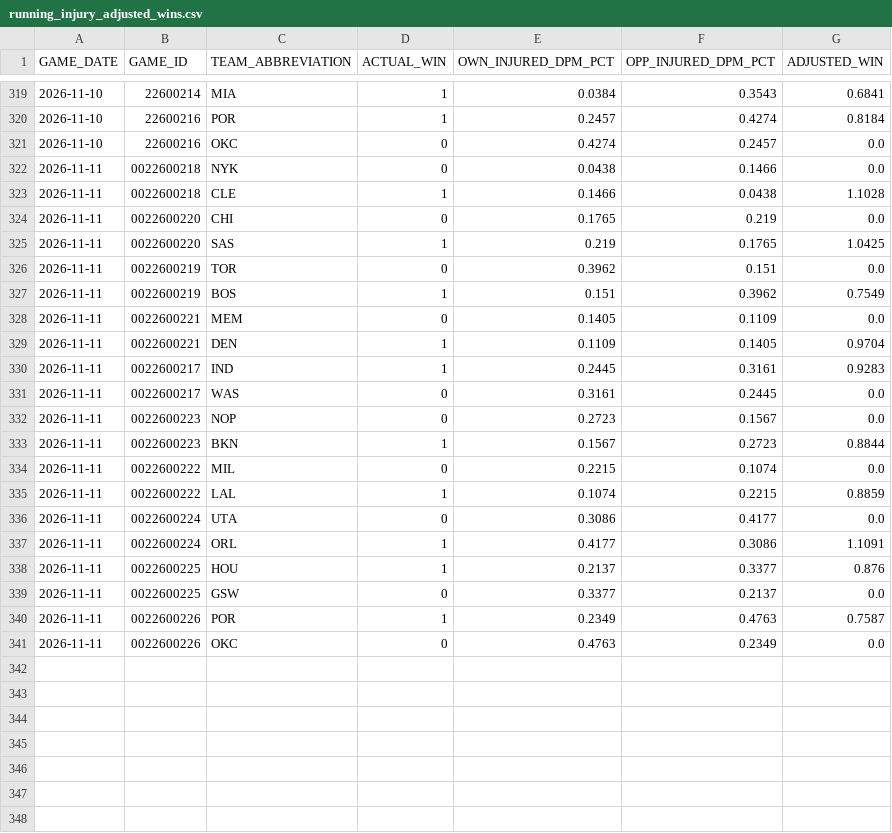
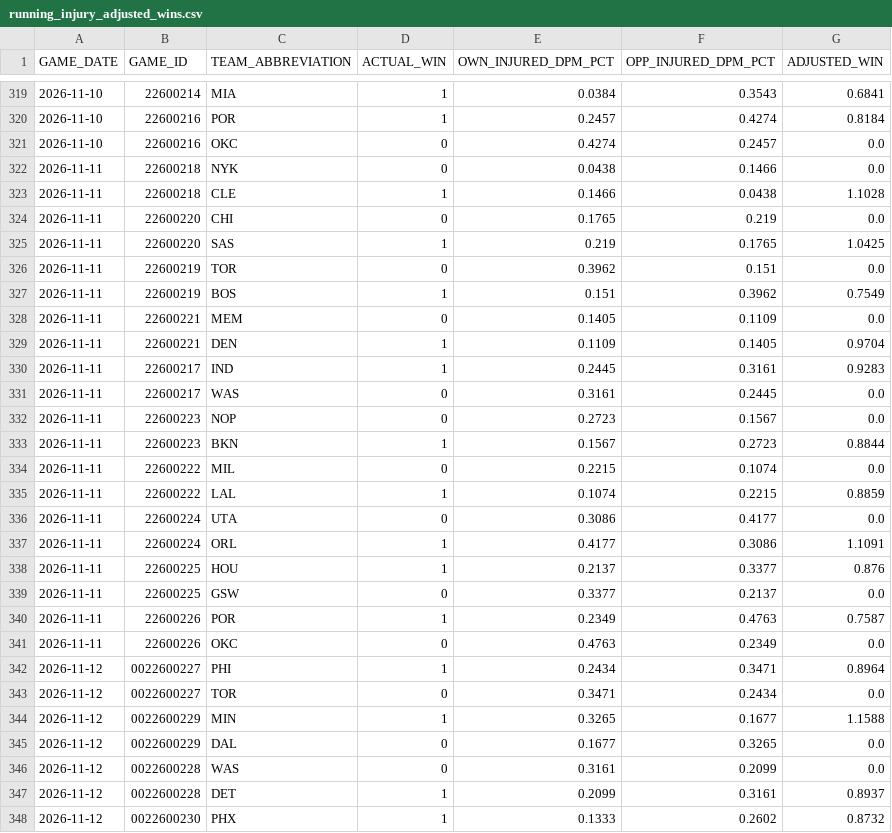
Before and after one commit to chrisguntherwrites/nba-injury-adjusted-wins, a CSV file: running_injury_adjusted_wins.csv, drawn as a sheet; only a part is shown, gaps mark what is left out; the diff covers the shown part only.

```diff
--- a/running_injury_adjusted_wins.csv
+++ b/running_injury_adjusted_wins.csv
@@ -321,21 +321,28 @@ GAME_DATE,GAME_ID,TEAM_ABBREVIATION,ACTUAL_WIN,OWN_INJURED_DPM_PCT,OPP_INJURED_D
 2026-11-10,22600216,OKC,0,0.4274,0.2457,0.0
-2026-11-11,0022600218,NYK,0,0.0438,0.1466,0.0
-2026-11-11,0022600218,CLE,1,0.1466,0.0438,1.1028
-2026-11-11,0022600220,CHI,0,0.1765,0.219,0.0
-2026-11-11,0022600220,SAS,1,0.219,0.1765,1.0425
-2026-11-11,0022600219,TOR,0,0.3962,0.151,0.0
-2026-11-11,0022600219,BOS,1,0.151,0.3962,0.7549
-2026-11-11,0022600221,MEM,0,0.1405,0.1109,0.0
-2026-11-11,0022600221,DEN,1,0.1109,0.1405,0.9704
-2026-11-11,0022600217,IND,1,0.2445,0.3161,0.9283
-2026-11-11,0022600217,WAS,0,0.3161,0.2445,0.0
-2026-11-11,0022600223,NOP,0,0.2723,0.1567,0.0
-2026-11-11,0022600223,BKN,1,0.1567,0.2723,0.8844
-2026-11-11,0022600222,MIL,0,0.2215,0.1074,0.0
-2026-11-11,0022600222,LAL,1,0.1074,0.2215,0.8859
-2026-11-11,0022600224,UTA,0,0.3086,0.4177,0.0
-2026-11-11,0022600224,ORL,1,0.4177,0.3086,1.1091
-2026-11-11,0022600225,HOU,1,0.2137,0.3377,0.876
-2026-11-11,0022600225,GSW,0,0.3377,0.2137,0.0
-2026-11-11,0022600226,POR,1,0.2349,0.4763,0.7587
-2026-11-11,0022600226,OKC,0,0.4763,0.2349,0.0
+2026-11-11,22600218,NYK,0,0.0438,0.1466,0.0
+2026-11-11,22600218,CLE,1,0.1466,0.0438,1.1028
+2026-11-11,22600220,CHI,0,0.1765,0.219,0.0
+2026-11-11,22600220,SAS,1,0.219,0.1765,1.0425
+2026-11-11,22600219,TOR,0,0.3962,0.151,0.0
+2026-11-11,22600219,BOS,1,0.151,0.3962,0.7549
+2026-11-11,22600221,MEM,0,0.1405,0.1109,0.0
+2026-11-11,22600221,DEN,1,0.1109,0.1405,0.9704
+2026-11-11,22600217,IND,1,0.2445,0.3161,0.9283
+2026-11-11,22600217,WAS,0,0.3161,0.2445,0.0
+2026-11-11,22600223,NOP,0,0.2723,0.1567,0.0
+2026-11-11,22600223,BKN,1,0.1567,0.2723,0.8844
+2026-11-11,22600222,MIL,0,0.2215,0.1074,0.0
+2026-11-11,22600222,LAL,1,0.1074,0.2215,0.8859
+2026-11-11,22600224,UTA,0,0.3086,0.4177,0.0
+2026-11-11,22600224,ORL,1,0.4177,0.3086,1.1091
+2026-11-11,22600225,HOU,1,0.2137,0.3377,0.876
+2026-11-11,22600225,GSW,0,0.3377,0.2137,0.0
+2026-11-11,22600226,POR,1,0.2349,0.4763,0.7587
+2026-11-11,22600226,OKC,0,0.4763,0.2349,0.0
+2026-11-12,0022600227,PHI,1,0.2434,0.3471,0.8964
+2026-11-12,0022600227,TOR,0,0.3471,0.2434,0.0
+2026-11-12,0022600229,MIN,1,0.3265,0.1677,1.1588
+2026-11-12,0022600229,DAL,0,0.1677,0.3265,0.0
+2026-11-12,0022600228,WAS,0,0.3161,0.2099,0.0
+2026-11-12,0022600228,DET,1,0.2099,0.3161,0.8937
+2026-11-12,0022600230,PHX,1,0.1333,0.2602,0.8732
```
Also changed, not shown: 1 added row elsewhere in this file, running_injured_players.csv, 1 other file.
